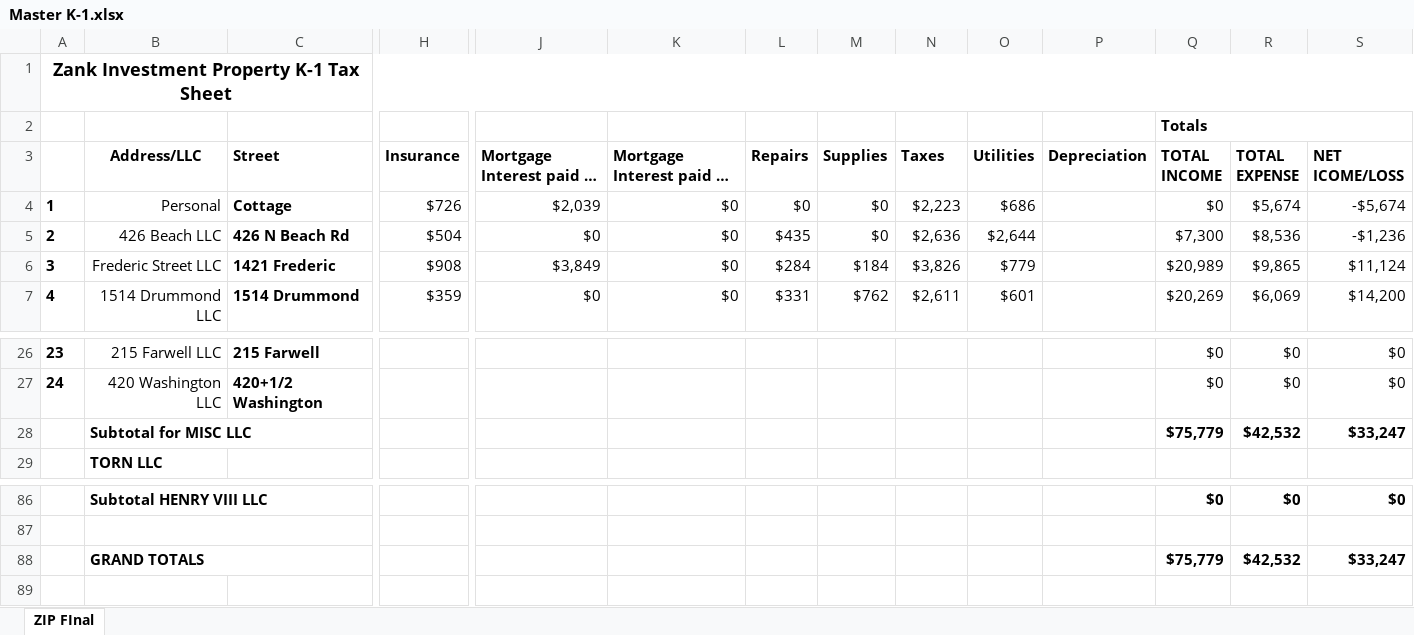
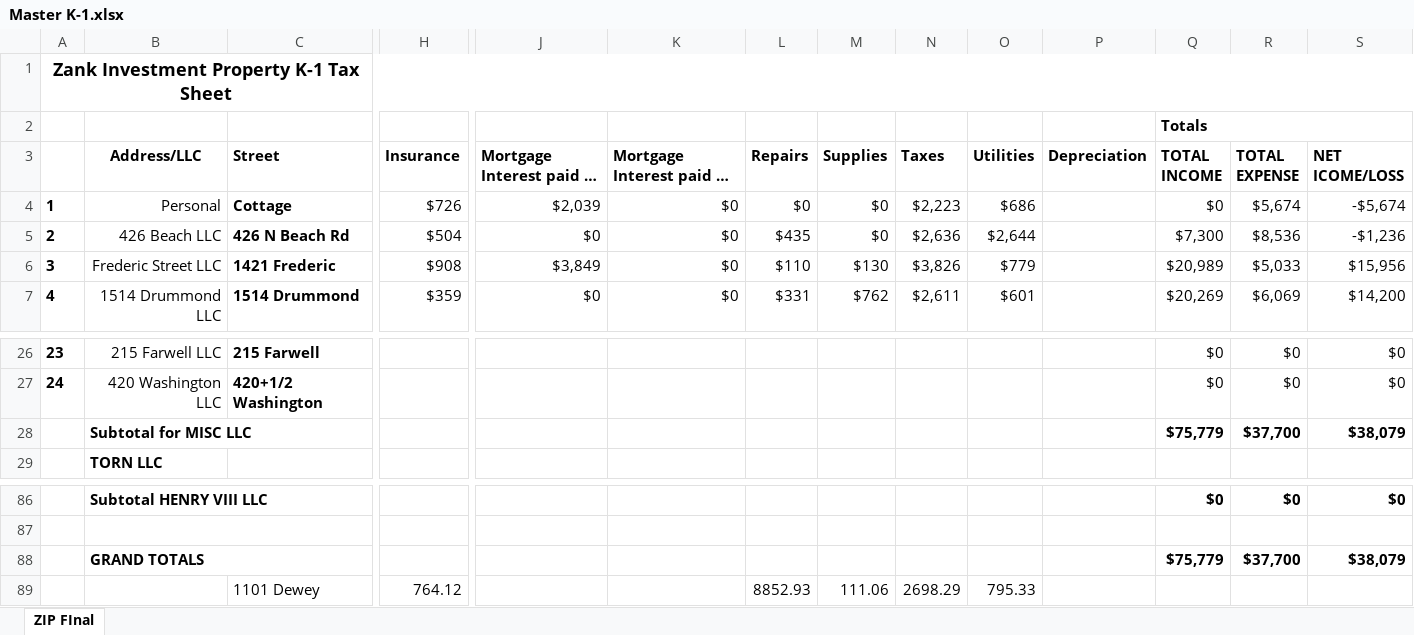
Before and after one commit to fostermorgan/ExpenseReportConverter, an Excel workbook: Development References/Master K-1.xlsx, sheet ZIP FInal, drawn as a sheet; only a part is shown, gaps mark what is left out; long unchanged cells end in …; values as stored, in another font and other column widths than the file's, no borders; rows hold the shown columns only; the diff names each change by its address in the sheet, - before the commit and + after, or states it on an @@ line.

```diff
--- a/Development References/Master K-1.xlsx (sheet ZIP FInal)
+++ b/Development References/Master K-1.xlsx (sheet ZIP FInal)
-L6 (Repairs): $284
+L6 (Repairs): $110
-M6 (Supplies): $184
+M6 (Supplies): $130
-R6 (TOTAL EXPENSE): $9,865
+R6 (TOTAL EXPENSE): $5,033
-S6 (NET ICOME/LOSS): $11,124
+S6 (NET ICOME/LOSS): $15,956
-R28 (TOTAL EXPENSE): $42,532
+R28 (TOTAL EXPENSE): $37,700
-S28 (NET ICOME/LOSS): $33,247
+S28 (NET ICOME/LOSS): $38,079
-R88 (TOTAL EXPENSE): $42,532
+R88 (TOTAL EXPENSE): $37,700
-S88 (NET ICOME/LOSS): $33,247
+S88 (NET ICOME/LOSS): $38,079
+row 89:  |  | 1101 Dewey | 764.12 |  |  | 8852.93 | 111.06 | 2698.29 | 795.33
```
Also changed, not shown: Development References/1101 Dewey.xlsx, 1 other file.
